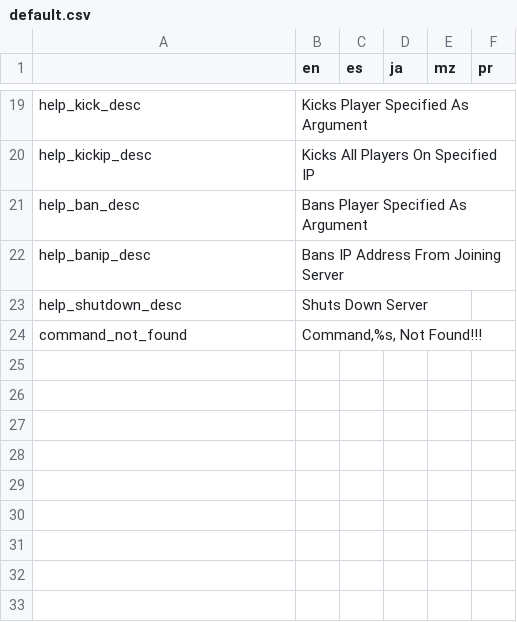
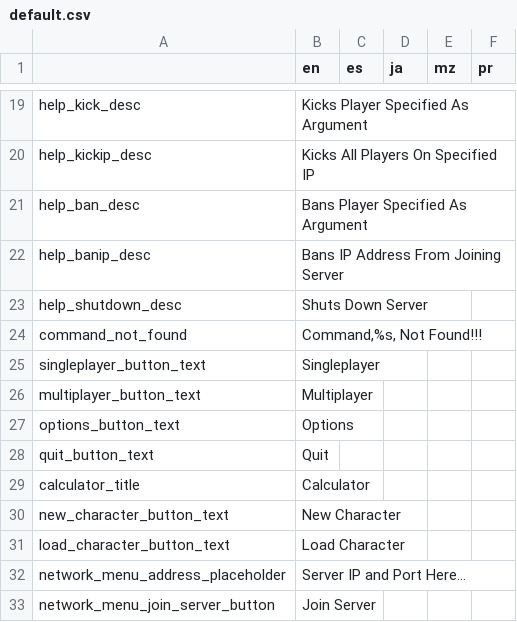
Before and after one commit to alexis-evelyn/Sweet-Tea, a CSV file: Assets/Languages/default.csv, drawn as a sheet; only a part is shown, gaps mark what is left out; the diff covers the shown part only.

Commit message:
Changed All Client Side Texts to Be Translatable

```diff
--- a/Assets/Languages/default.csv
+++ b/Assets/Languages/default.csv
@@ -24 +24,10 @@ help_shutdown_desc,Shuts Down Server,,,,
 command_not_found,"Command,%s, Not Found!!!",,,,
+singleplayer_button_text,Singleplayer,,,,
+multiplayer_button_text,Multiplayer,,,,
+options_button_text,Options,,,,
+quit_button_text,Quit,,,,
+calculator_title,Calculator,,,,
+new_character_button_text,New Character,,,,
+load_character_button_text,Load Character,,,,
+network_menu_address_placeholder,Server IP and Port Here...,,,,
+network_menu_join_server_button,Join Server,,,,
```
Also changed, not shown: 16 edited cells elsewhere in this file, 18 other files.
